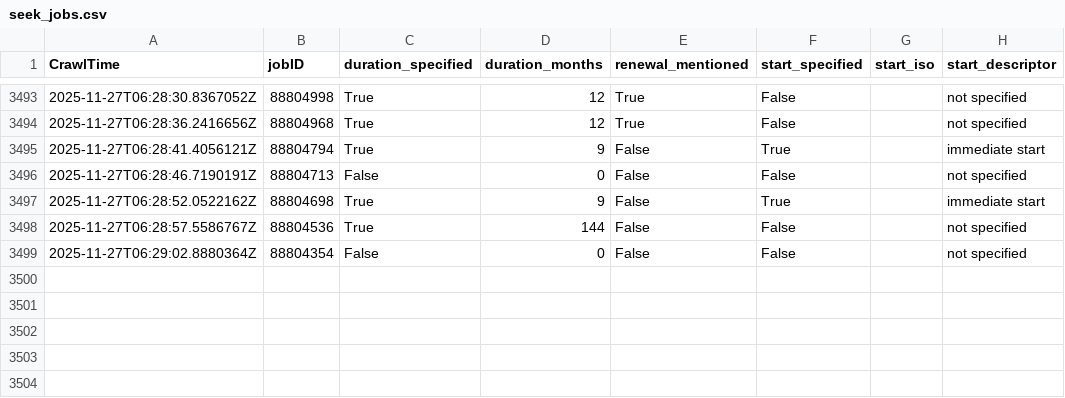
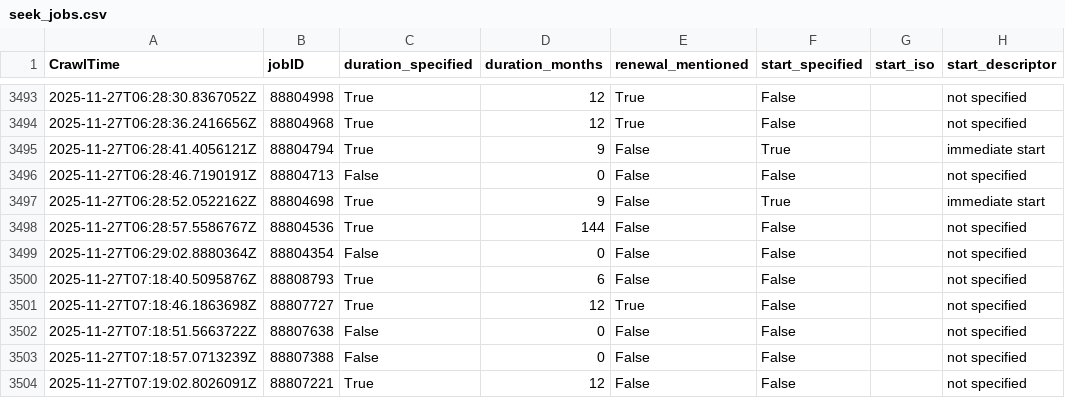
Before and after one commit to adverbdizzy7d/Seek-Jobs, a CSV file: data/seek_jobs.csv, drawn as a sheet; only a part is shown, gaps mark what is left out; the diff names each change by its address in the sheet, - before the commit and + after, or states it on an @@ line.

```diff
--- a/data/seek_jobs.csv
+++ b/data/seek_jobs.csv
+row 3500: 2025-11-27T07:18:40.5095876Z | 88808793 | True | 6 | False | False |  | not specified
+row 3501: 2025-11-27T07:18:46.1863698Z | 88807727 | True | 12 | True | False |  | not specified
+row 3502: 2025-11-27T07:18:51.5663722Z | 88807638 | False | 0 | False | False |  | not specified
+row 3503: 2025-11-27T07:18:57.0713239Z | 88807388 | False | 0 | False | False |  | not specified
+row 3504: 2025-11-27T07:19:02.8026091Z | 88807221 | True | 12 | False | False |  | not specified
```
